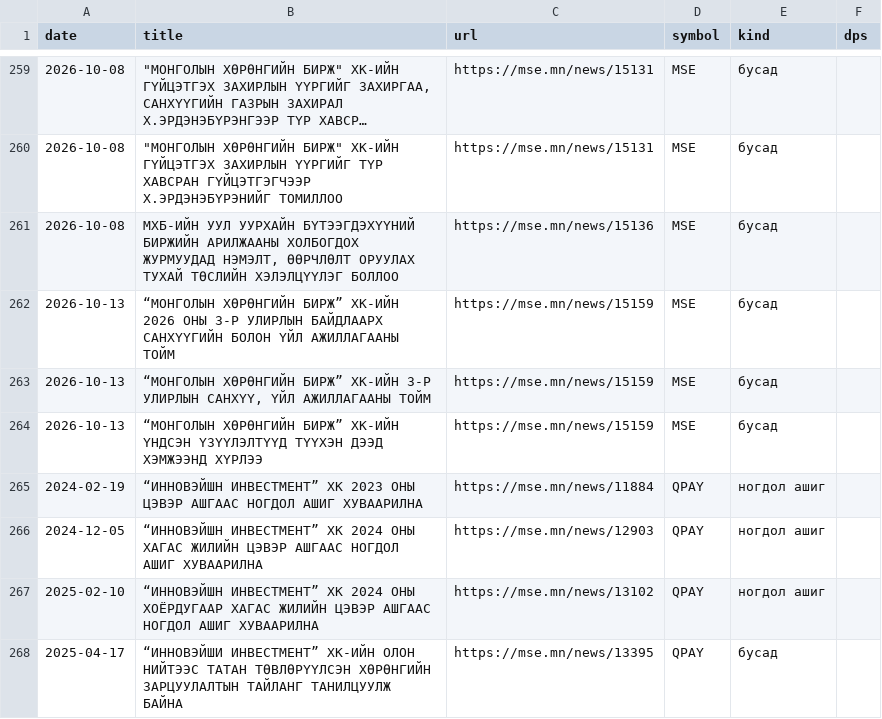
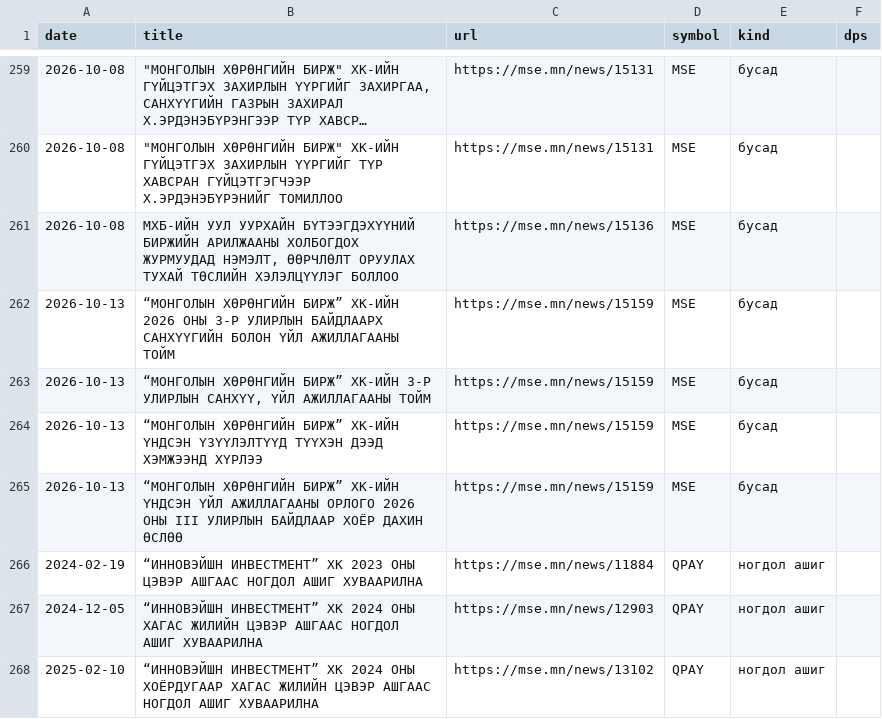
Before and after one commit to RavenBazooka/mse-tracker, a CSV file: data/news.csv, drawn as a sheet; only a part is shown, gaps mark what is left out; the shorter side is filled out with more unchanged rows; long unchanged cells end in ….

```diff
--- a/data/news.csv
+++ b/data/news.csv
@@ -264,2 +264,3 @@
 2026-10-13,“МОНГОЛЫН ХӨРӨНГИЙН БИРЖ” ХК-ИЙН ҮНДСЭН ҮЗҮҮЛЭЛТҮҮД ТҮҮХЭН ДЭЭД ХЭМЖЭЭНД ХҮРЛЭЭ,https://mse.mn/news/15159,MSE,бусад,
+2026-10-13,“МОНГОЛЫН ХӨРӨНГИЙН БИРЖ” ХК-ИЙН ҮНДСЭН ҮЙЛ АЖИЛЛАГААНЫ ОРЛОГО 2026 ОНЫ III УЛИРЛЫН БАЙДЛААР ХОЁР ДАХИН ӨСЛӨӨ,https://mse.mn/news/15159,MSE,бусад,
 2024-02-19,“ИННОВЭЙШН ИНВЕСТМЕНТ” ХК 2023 ОНЫ ЦЭВЭР АШГААС НОГДОЛ АШИГ ХУВААРИЛНА,https://mse.mn/news/11884,QPAY,ногдол ашиг,
```
Also changed, not shown: data/weekly.csv, 3 other files.
